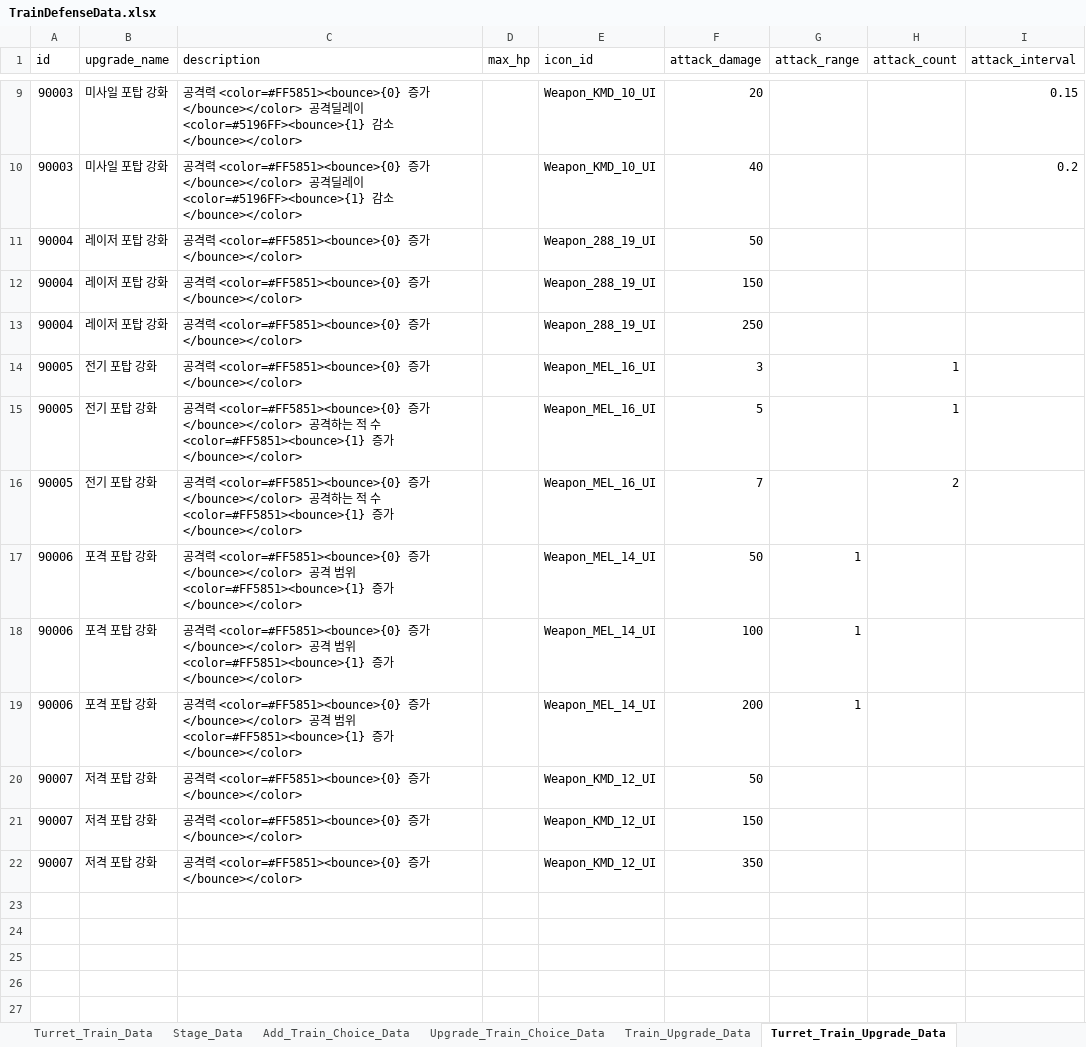
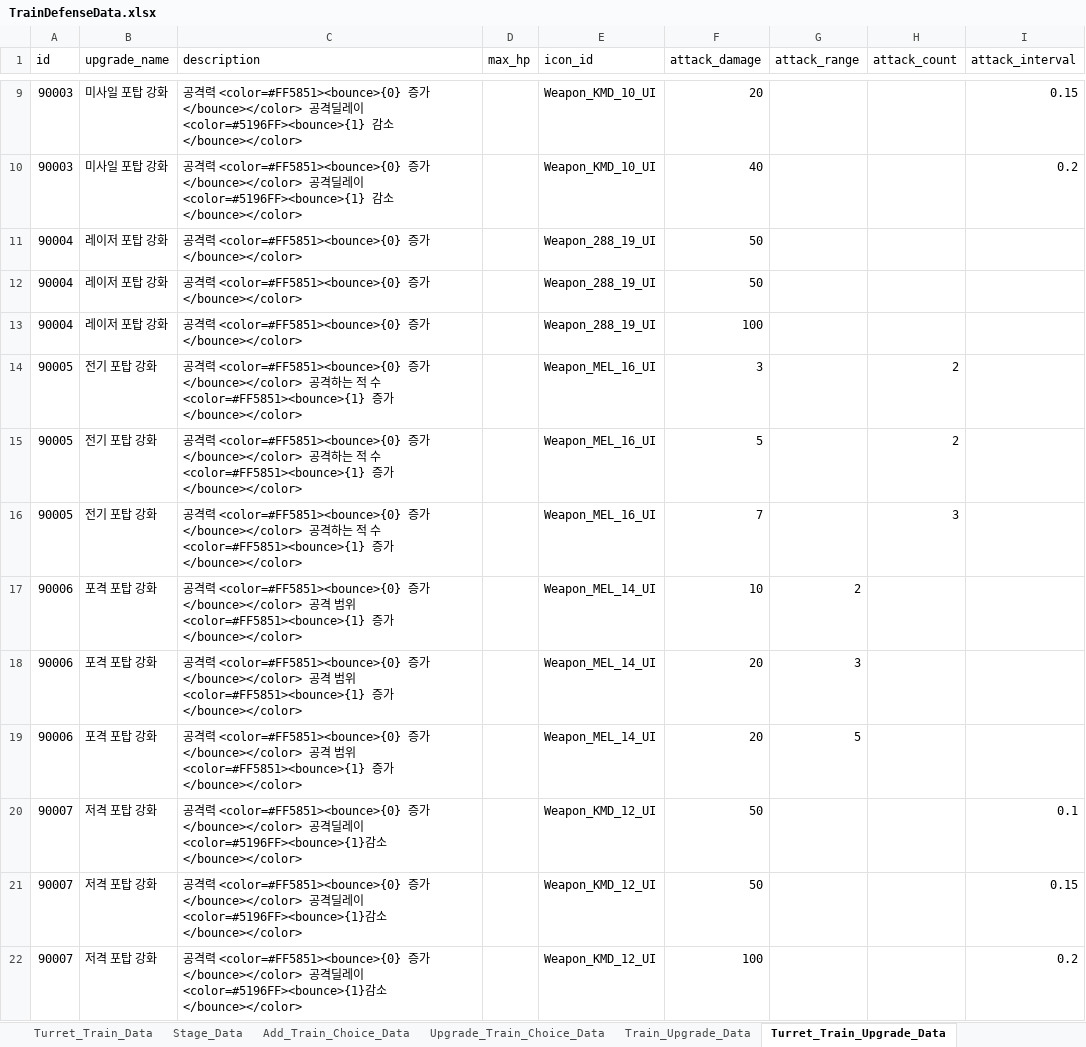
Before and after one commit to cumic06/TrainDefense, an Excel workbook: Assets/02_Resources/Data/TrainDefenseData.xlsx, sheet Turret_Train_Upgrade_Data, drawn as a sheet; only a part is shown, gaps mark what is left out; values as stored, in another font and other column widths than the file's, no borders; the diff names each change by its address in the sheet, - before the commit and + after, or states it on an @@ line.

```diff
--- a/Assets/02_Resources/Data/TrainDefenseData.xlsx (sheet Turret_Train_Upgrade_Data)
+++ b/Assets/02_Resources/Data/TrainDefenseData.xlsx (sheet Turret_Train_Upgrade_Data)
-F12 (attack_damage): 150
+F12 (attack_damage): 50
-F13 (attack_damage): 250
+F13 (attack_damage): 100
-C14 (description): …가</bounce></color>
+C14 (description): …가</bounce></color> 공격하는 적 수 <color=#FF5851><bounce>{1} 증가</bounce></color>
-H14:H15 (attack_count): 1
+H14:H15 (attack_count): 2
-H16 (attack_count): 2
+H16 (attack_count): 3
-F17 (attack_damage): 50
+F17 (attack_damage): 10
-G17 (attack_range): 1
+G17 (attack_range): 2
-F18 (attack_damage): 100
+F18 (attack_damage): 20
-G18 (attack_range): 1
+G18 (attack_range): 3
-F19 (attack_damage): 200
+F19 (attack_damage): 20
-G19 (attack_range): 1
+G19 (attack_range): 5
-C20:C22 (description): …가</bounce></color>
+C20:C22 (description): …가</bounce></color> 공격딜레이 <color=#5196FF><bounce>{1}감소</bounce></color>
-I20 (attack_interval): (empty)
+I20 (attack_interval): 0.1
-F21 (attack_damage): 150
+F21 (attack_damage): 50
-I21 (attack_interval): (empty)
+I21 (attack_interval): 0.15
-F22 (attack_damage): 350
+F22 (attack_damage): 100
-I22 (attack_interval): (empty)
+I22 (attack_interval): 0.2
```
Also changed, not shown: sheet Stage_Data, sheet Monster_Data, sheet Range_Train_Upgrade_Data, sheet Turret_Train_Data, 1 other file.
